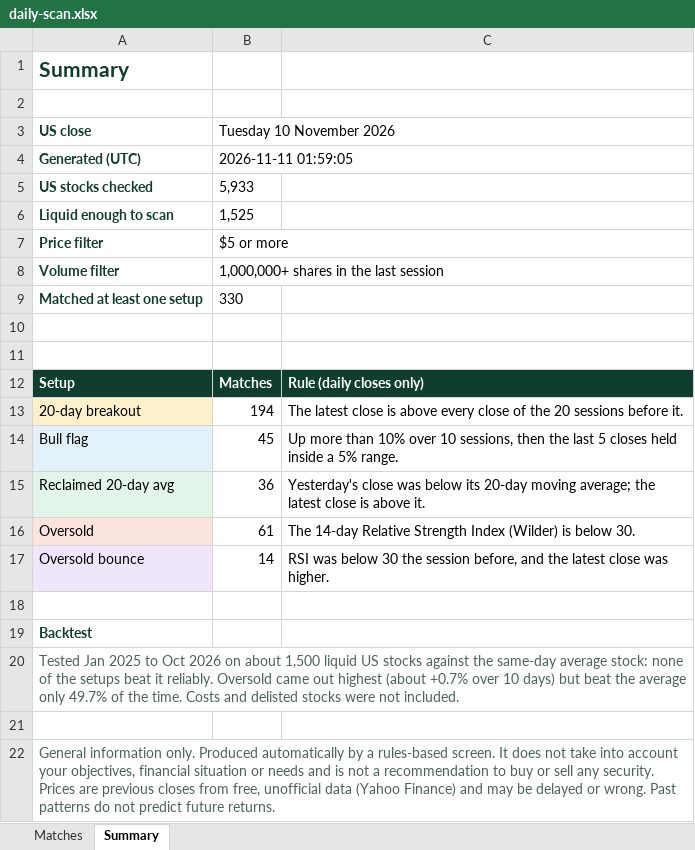
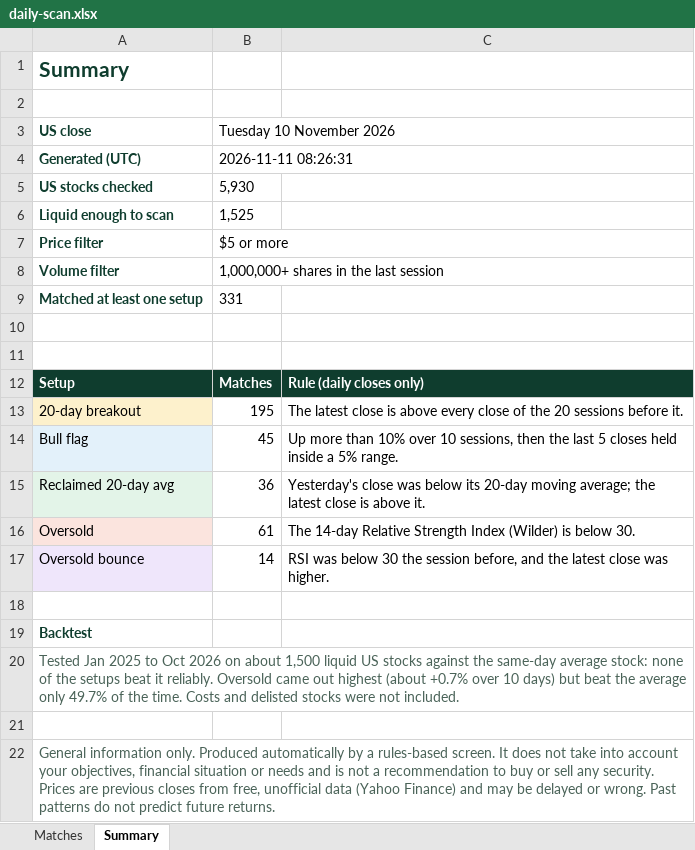
Before and after one commit to RohanTainwala/Finingale, an Excel workbook: data/daily-scan.xlsx, sheet Summary, drawn as a sheet; values as stored, in another font and other column widths than the file's, no borders; the diff names each change by its address in the sheet, - before the commit and + after, or states it on an @@ line.

```diff
--- a/data/daily-scan.xlsx (sheet Summary)
+++ b/data/daily-scan.xlsx (sheet Summary)
-B4 (Tuesday 10 November 2026): 2026-11-11 01:59:05
+B4 (Tuesday 10 November 2026): 2026-11-11 08:26:31
-B5 (Tuesday 10 November 2026): 5,933
+B5 (Tuesday 10 November 2026): 5,930
-B9 (Tuesday 10 November 2026): 330
+B9 (Tuesday 10 November 2026): 331
-B13 (Tuesday 10 November 2026): 194
+B13 (Tuesday 10 November 2026): 195
```
Also changed, not shown: sheet Matches, 1 other file.
